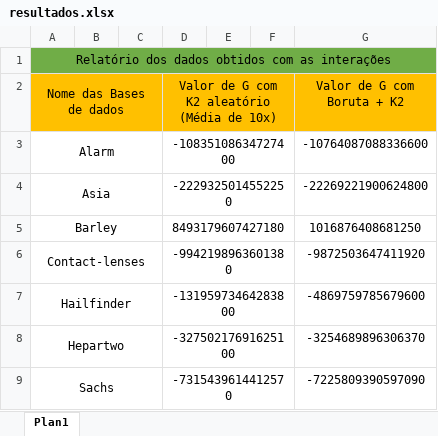
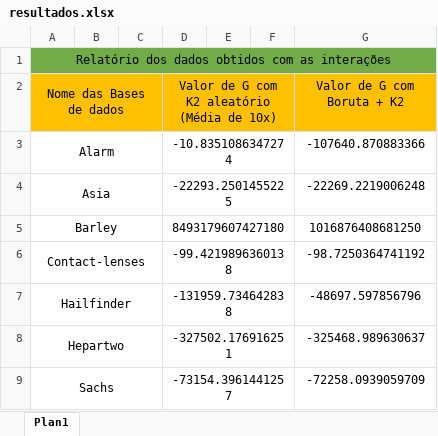
Before and after one commit to PedroMachad02/OrderingVariables, an Excel workbook: Resultados/resultados.xlsx, sheet Plan1, drawn as a sheet; values as stored, in another font and other column widths than the file's, no borders; the diff names each change by its address in the sheet, - before the commit and + after, or states it on an @@ line.

Commit message:
Resultados atualizados

```diff
--- a/Resultados/resultados.xlsx (sheet Plan1)
+++ b/Resultados/resultados.xlsx (sheet Plan1)
-D3: -10835108634727400
+D3: -10.8351086347274
-G3 (Valor de G com Boruta + K2): -10764087088336600
+G3 (Valor de G com Boruta + K2): -107640.870883366
-D4: -2229325014552250
+D4: -22293.2501455225
-G4 (Valor de G com Boruta + K2): -22269221900624800
+G4 (Valor de G com Boruta + K2): -22269.2219006248
-D6: -9942198963601380
+D6: -99.4219896360138
-G6 (Valor de G com Boruta + K2): -9872503647411920
+G6 (Valor de G com Boruta + K2): -98.7250364741192
-D7: -13195973464283800
+D7: -131959.734642838
-G7 (Valor de G com Boruta + K2): -4869759785679600
+G7 (Valor de G com Boruta + K2): -48697.597856796
-D8: -32750217691625100
+D8: -327502.176916251
-G8 (Valor de G com Boruta + K2): -3254689896306370
+G8 (Valor de G com Boruta + K2): -325468.989630637
-D9: -7315439614412570
+D9: -73154.3961441257
-G9 (Valor de G com Boruta + K2): -7225809390597090
+G9 (Valor de G com Boruta + K2): -72258.0939059709
```
